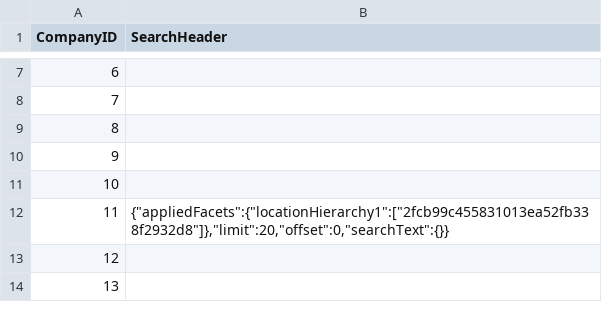
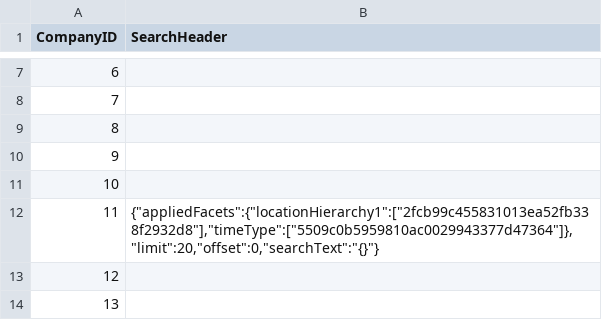
Before and after one commit to mehtajinesh/New-Full-Time-Jobs-Notifier, a CSV file: data/search_headers.csv, drawn as a sheet; only a part is shown, gaps mark what is left out.

```diff
--- a/data/search_headers.csv
+++ b/data/search_headers.csv
@@ -11,3 +11,3 @@ CompanyID|SearchHeader
 10|
-11|{"appliedFacets":{"locationHierarchy1":["2fcb99c455831013ea52fb338f2932d8"]},"limit":20,"offset":0,"searchText":{}}
+11|{"appliedFacets":{"locationHierarchy1":["2fcb99c455831013ea52fb338f2932d8"],"timeType":["5509c0b5959810ac0029943377d47364"]},"limit":20,"offset":0,"searchText":"{}"}
 12|
```
Also changed, not shown: data/already_known_jobs.csv, 2 other files.
